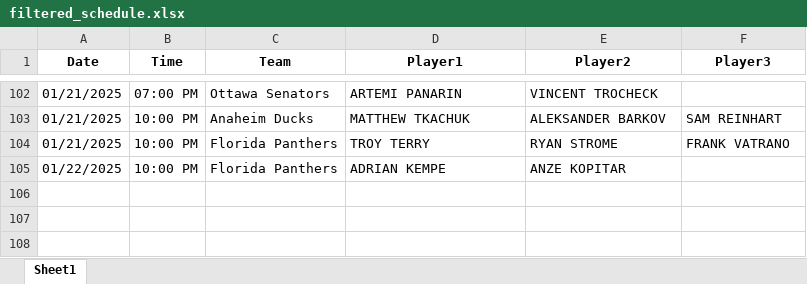
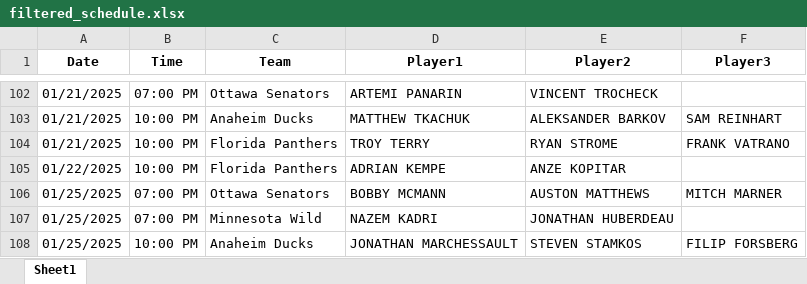
Before and after one commit to michaellane28/PPShowcase, an Excel workbook: filtered_schedule.xlsx, sheet Sheet1, drawn as a sheet; only a part is shown, gaps mark what is left out; values as stored, in another font and other column widths than the file's, no borders; the diff names each change by its address in the sheet, - before the commit and + after, or states it on an @@ line.

Commit message:
Update filtered schedule

```diff
--- a/filtered_schedule.xlsx (sheet Sheet1)
+++ b/filtered_schedule.xlsx (sheet Sheet1)
+row 106: 01/25/2025 | 07:00 PM | Ottawa Senators | BOBBY MCMANN | AUSTON MATTHEWS | MITCH MARNER
+row 107: 01/25/2025 | 07:00 PM | Minnesota Wild | NAZEM KADRI | JONATHAN HUBERDEAU
+row 108: 01/25/2025 | 10:00 PM | Anaheim Ducks | JONATHAN MARCHESSAULT | STEVEN STAMKOS | FILIP FORSBERG
```
